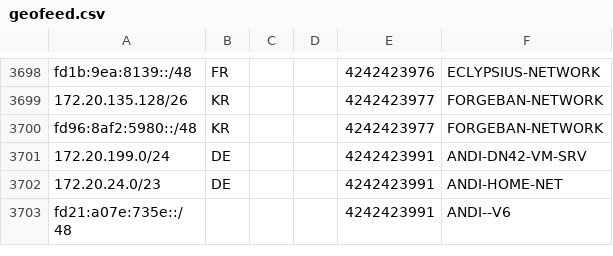
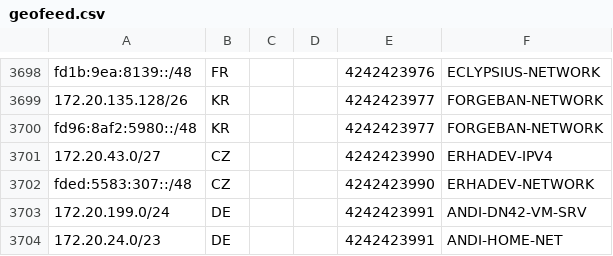
Before and after one commit to Cryolitia/Next-Trace-DN42-Feeder, a CSV file: geofeed.csv, drawn as a sheet; only a part is shown, gaps mark what is left out; the shorter side is filled out with more unchanged rows; the diff names each change by its address in the sheet, - before the commit and + after, or states it on an @@ line.

Commit message:
flake: update at 2025-10-30T03:30:09

```diff
--- a/geofeed.csv
+++ b/geofeed.csv
+row 3701: 172.20.43.0/27 | CZ |  |  | 4242423990 | ERHADEV-IPV4
+row 3702: fded:5583:307::/48 | CZ |  |  | 4242423990 | ERHADEV-NETWORK
```
